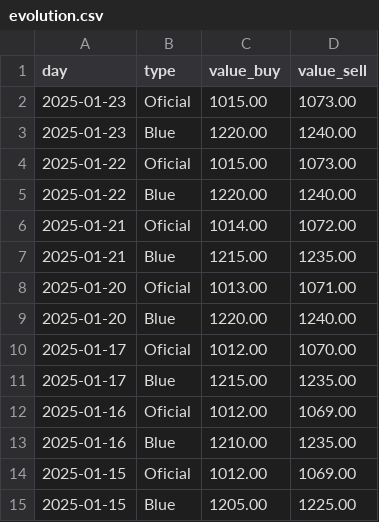
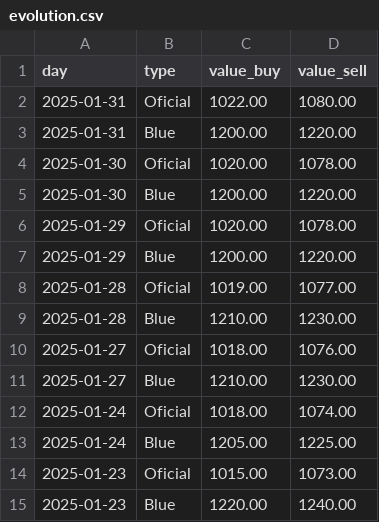
Before and after one commit to msolesp/openqube2024.02, a CSV file: data/evolution.csv, drawn as a sheet; only a part is shown; the shorter side is filled out with more unchanged rows; the diff names each change by its address in the sheet, - before the commit and + after, or states it on an @@ line.

```diff
--- a/data/evolution.csv
+++ b/data/evolution.csv
+row 2: 2025-01-31 | Oficial | 1022.00 | 1080.00
+row 3: 2025-01-31 | Blue | 1200.00 | 1220.00
+row 4: 2025-01-30 | Oficial | 1020.00 | 1078.00
+row 5: 2025-01-30 | Blue | 1200.00 | 1220.00
+row 6: 2025-01-29 | Oficial | 1020.00 | 1078.00
+row 7: 2025-01-29 | Blue | 1200.00 | 1220.00
+row 8: 2025-01-28 | Oficial | 1019.00 | 1077.00
+row 9: 2025-01-28 | Blue | 1210.00 | 1230.00
+row 10: 2025-01-27 | Oficial | 1018.00 | 1076.00
+row 11: 2025-01-27 | Blue | 1210.00 | 1230.00
+row 12: 2025-01-24 | Oficial | 1018.00 | 1074.00
+row 13: 2025-01-24 | Blue | 1205.00 | 1225.00
```
Also changed, not shown: data/evolucion_mep.csv, 1 other file.
